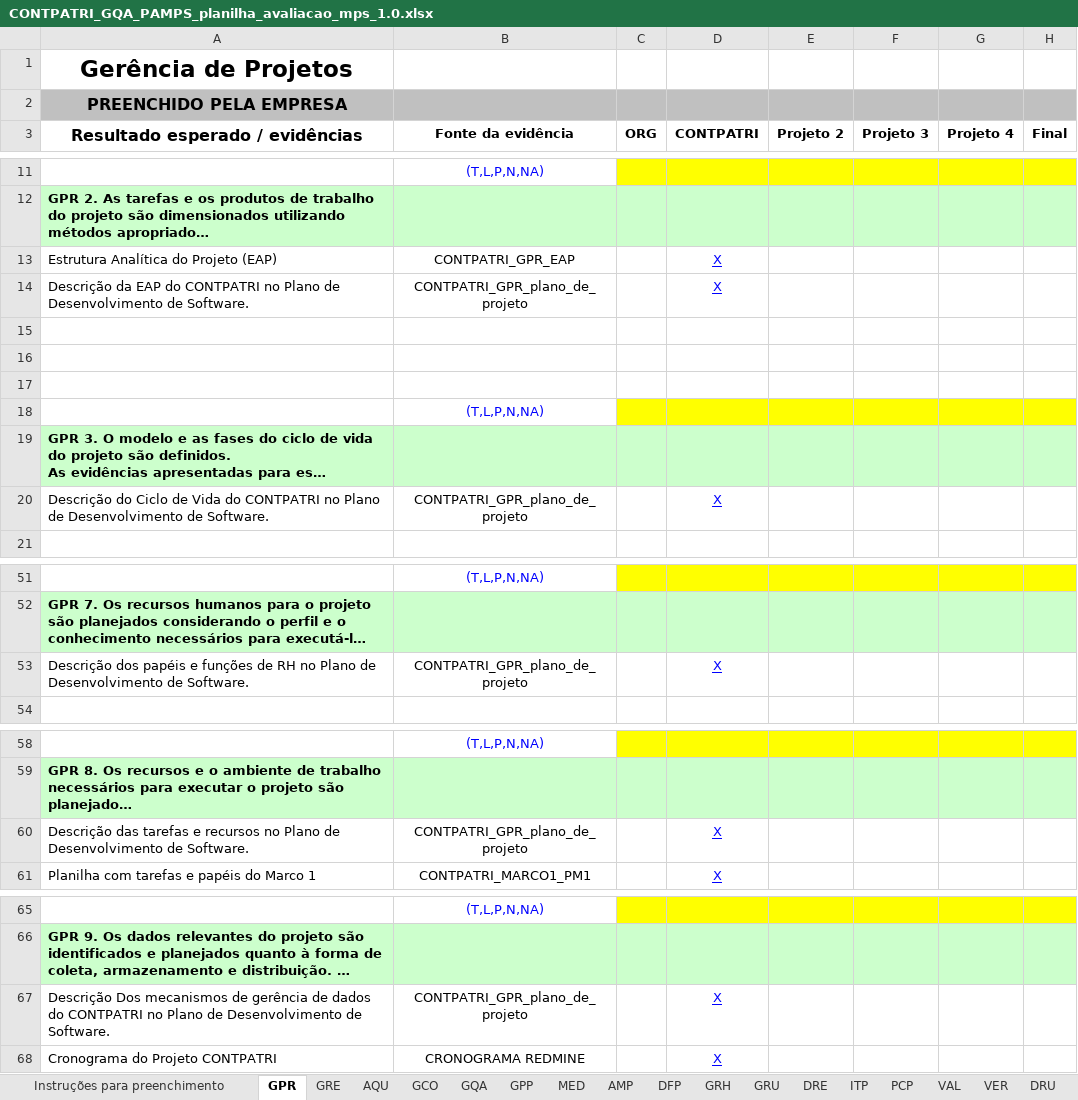
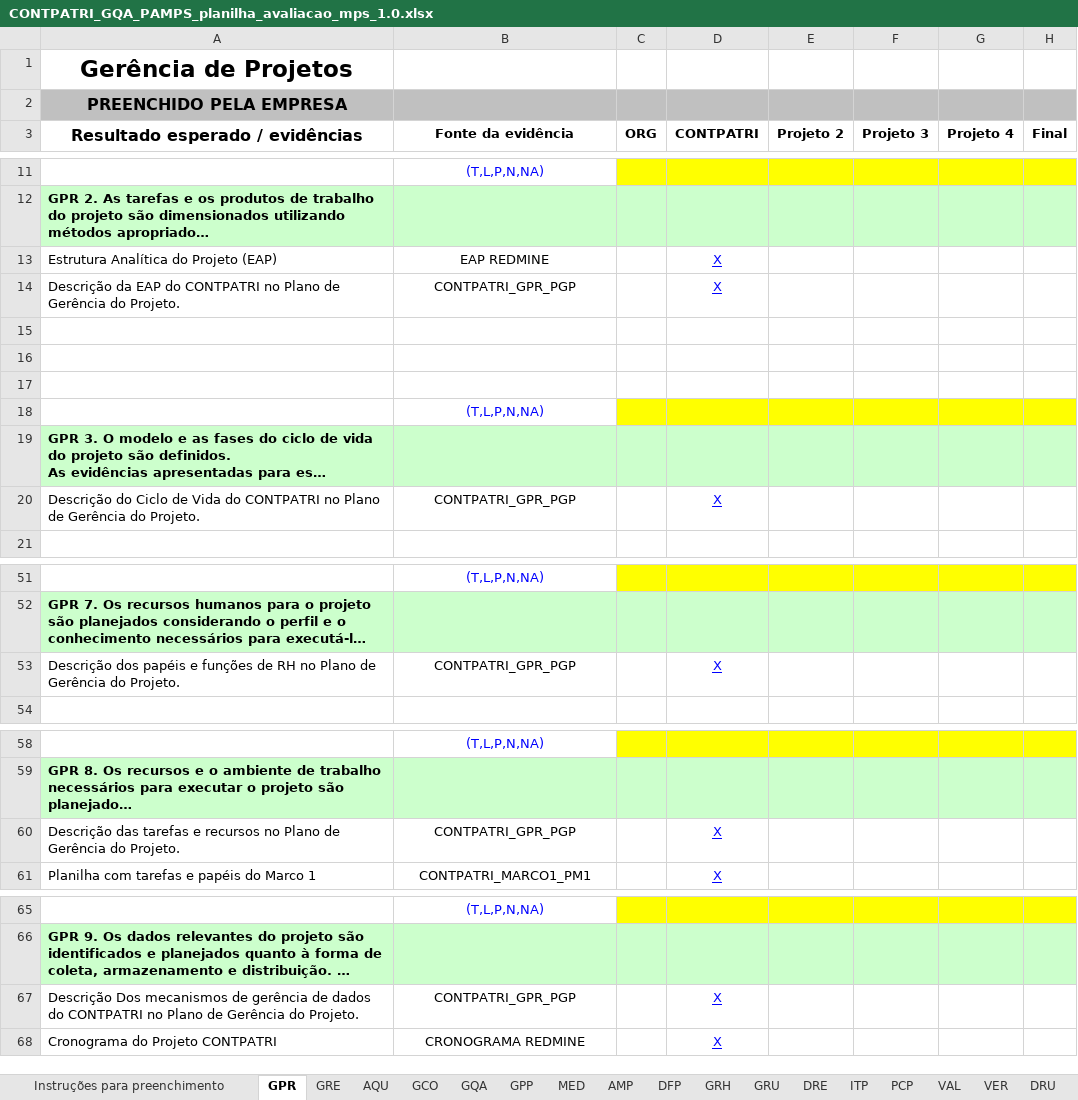
Before and after one commit to FabricaDeSoftwareINF/contpatri-012013, an Excel workbook: MARCO 1 28-05/CONTPATRI_GQA_PAMPS_planilha_avaliacao_mps_1.0.xlsx, sheet GPR, drawn as a sheet; only a part is shown, gaps mark what is left out; long unchanged cells end in …; values as stored, in another font and other column widths than the file's, no borders; the diff covers the shown part only; the diff names each change by its address in the sheet, - before the commit and + after, or states it on an @@ line.

```diff
--- a/MARCO 1 28-05/CONTPATRI_GQA_PAMPS_planilha_avaliacao_mps_1.0.xlsx (sheet GPR)
+++ b/MARCO 1 28-05/CONTPATRI_GQA_PAMPS_planilha_avaliacao_mps_1.0.xlsx (sheet GPR)
-B13 (Fonte da evidência): CONTPATRI_GPR_EAP
+B13 (Fonte da evidência): EAP REDMINE
-A14 (Resultado esperado / evidências): …Plano de Desenvolvimento de Software.
+A14 (Resultado esperado / evidências): …Plano de Gerência do Projeto.
-B14 (Fonte da evidência): CONTPATRI_GPR_plano_de_projeto
+B14 (Fonte da evidência): CONTPATRI_GPR_PGP
-A20 (Resultado esperado / evidências): …Plano de Desenvolvimento de Software.
+A20 (Resultado esperado / evidências): …Plano de Gerência do Projeto.
-B20 (Fonte da evidência): CONTPATRI_GPR_plano_de_projeto
+B20 (Fonte da evidência): CONTPATRI_GPR_PGP
-A53 (Resultado esperado / evidências): …Plano de Desenvolvimento de Software.
+A53 (Resultado esperado / evidências): …Plano de Gerência do Projeto.
-B53 (Fonte da evidência): CONTPATRI_GPR_plano_de_projeto
+B53 (Fonte da evidência): CONTPATRI_GPR_PGP
-A60 (Resultado esperado / evidências): …Plano de Desenvolvimento de Software.
+A60 (Resultado esperado / evidências): …Plano de Gerência do Projeto.
-B60 (Fonte da evidência): CONTPATRI_GPR_plano_de_projeto
+B60 (Fonte da evidência): CONTPATRI_GPR_PGP
-A67 (Resultado esperado / evidências): …Plano de Desenvolvimento de Software.
+A67 (Resultado esperado / evidências): …Plano de Gerência do Projeto.
-B67 (Fonte da evidência): CONTPATRI_GPR_plano_de_projeto
+B67 (Fonte da evidência): CONTPATRI_GPR_PGP
```
Also changed, not shown: 14 edited cells and cell formats elsewhere in this sheet, sheet GRE, sheet MED, sheet GCO, sheet GQA.
